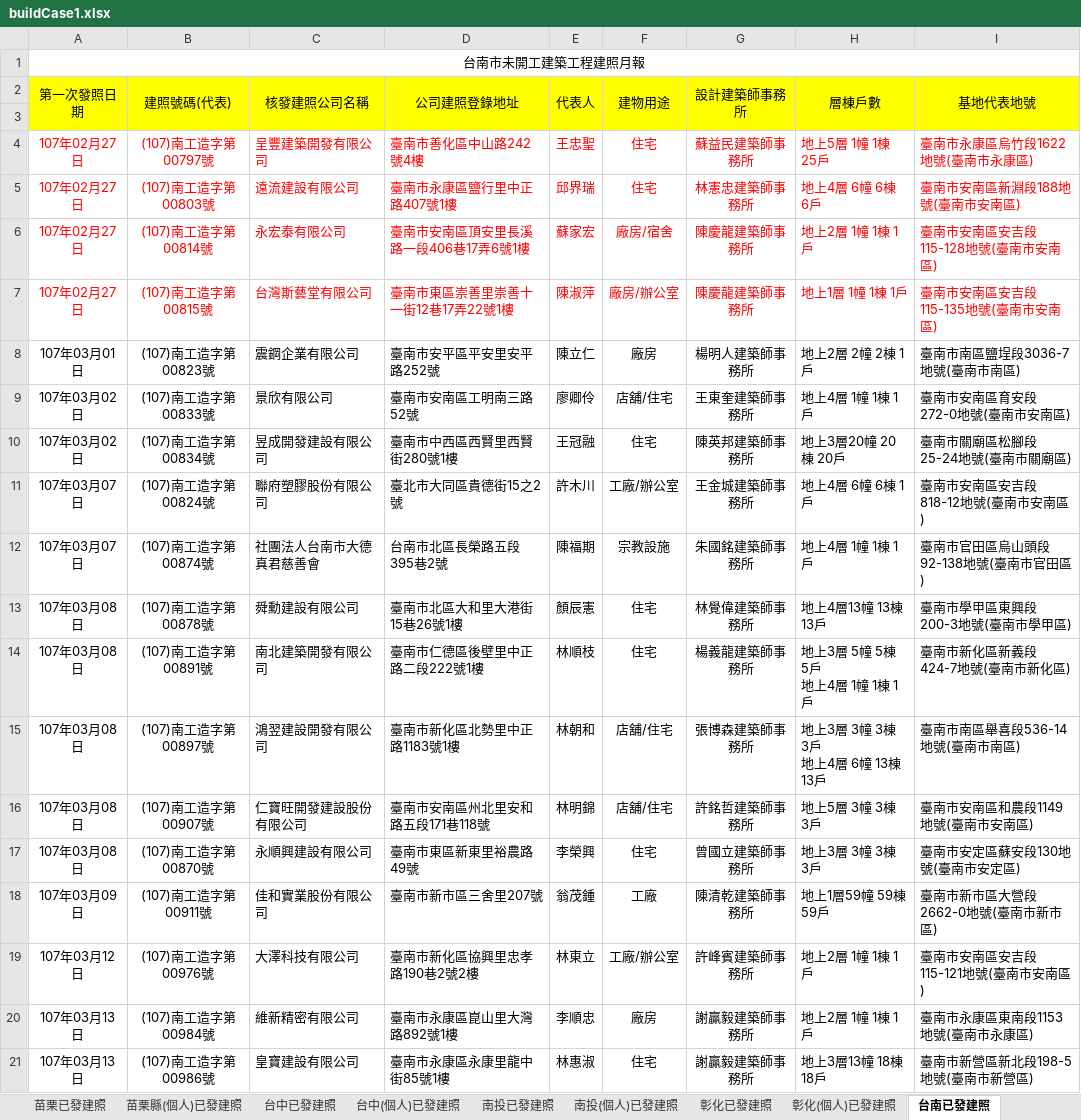
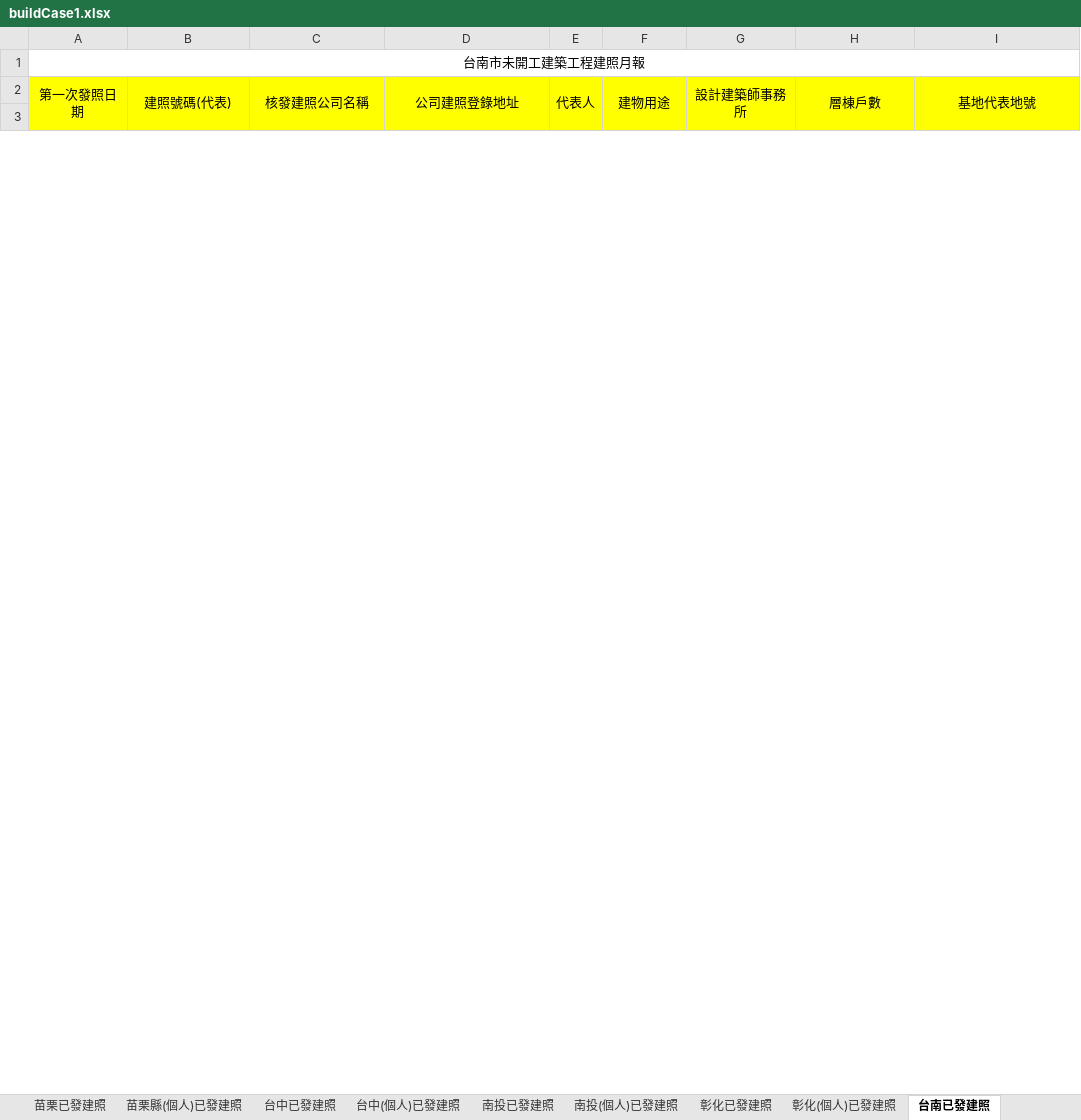
Before and after one commit to karateboy/gb, an Excel workbook: import/buildCase1.xlsx, sheet 台南已發建照, drawn as a sheet; only a part is shown; values as stored, in another font and other column widths than the file's, no borders; removed rows and columns are numbered as before the commit, all else as after; ↵ is a line break in a cell; the diff covers the shown part only; the diff names each change by its address in the sheet, - before the commit and + after, or states it on an @@ line.

```diff
--- a/import/buildCase1.xlsx (sheet 台南已發建照)
+++ b/import/buildCase1.xlsx (sheet 台南已發建照)
-row 4: 107年02月27日 | (107)南工造字第00797號 | 呈豐建築開發有限公司 | 臺南市善化區中山路242號4樓 | 王忠聖 | 住宅 | 蘇益民建築師事務所 | 地上5層 1幢 1棟 25戶 | 臺南市永康區烏竹段1622地號(臺南市永康區)
-row 5: 107年02月27日 | (107)南工造字第00803號 | 遠流建設有限公司 | 臺南市永康區鹽行里中正路407號1樓 | 邱界瑞 | 住宅 | 林憲忠建築師事務所 | 地上4層 6幢 6棟 6戶 | 臺南市安南區新淵段188地號(臺南市安南區)
-row 6: 107年02月27日 | (107)南工造字第00814號 | 永宏泰有限公司 | 臺南市安南區頂安里長溪路一段406巷17弄6號1樓 | 蘇家宏 | 廠房/宿舍 | 陳慶龍建築師事務所 | 地上2層 1幢 1棟 1戶 | 臺南市安南區安吉段115-128地號(臺南市安南區)
-row 7: 107年02月27日 | (107)南工造字第00815號 | 台灣斯藝堂有限公司 | 臺南市東區崇善里崇善十一街12巷17弄22號1樓 | 陳淑萍 | 廠房/辦公室 | 陳慶龍建築師事務所 | 地上1層 1幢 1棟 1戶 | 臺南市安南區安吉段115-135地號(臺南市安南區)
-row 8: 107年03月01日 | (107)南工造字第00823號 | 震鋼企業有限公司 | 臺南市安平區平安里安平路252號 | 陳立仁 | 廠房 | 楊明人建築師事務所 | 地上2層 2幢 2棟 1戶 | 臺南市南區鹽埕段3036-7地號(臺南市南區)
-row 9: 107年03月02日 | (107)南工造字第00833號 | 景欣有限公司 | 臺南市安南區工明南三路52號 | 廖卿伶 | 店舖/住宅 | 王東奎建築師事務所 | 地上4層 1幢 1棟 1戶 | 臺南市安南區育安段272-0地號(臺南市安南區)
-row 10: 107年03月02日 | (107)南工造字第00834號 | 昱成開發建設有限公司 | 臺南市中西區西賢里西賢街280號1樓 | 王冠融 | 住宅 | 陳英邦建築師事務所 | 地上3層20幢 20棟 20戶 | 臺南市關廟區松腳段25-24地號(臺南市關廟區)
-row 11: 107年03月07日 | (107)南工造字第00824號 | 聯府塑膠股份有限公司 | 臺北市大同區貴德街15之2號 | 許木川 | 工廠/辦公室 | 王金城建築師事務所 | 地上4層 6幢 6棟 1戶 | 臺南市安南區安吉段818-12地號(臺南市安南區)
-row 12: 107年03月07日 | (107)南工造字第00874號 | 社團法人台南市大德真君慈善會 | 台南市北區長榮路五段395巷2號 | 陳福期 | 宗教設施 | 朱國銘建築師事務所 | 地上4層 1幢 1棟 1戶 | 臺南市官田區烏山頭段92-138地號(臺南市官田區)
-row 13: 107年03月08日 | (107)南工造字第00878號 | 舜勳建設有限公司 | 臺南市北區大和里大港街15巷26號1樓 | 顏辰憲 | 住宅 | 林覺偉建築師事務所 | 地上4層13幢 13棟 13戶 | 臺南市學甲區東興段200-3地號(臺南市學甲區)
-row 14: 107年03月08日 | (107)南工造字第00891號 | 南北建築開發有限公司 | 臺南市仁德區後壁里中正路二段222號1樓 | 林順枝 | 住宅 | 楊義龍建築師事務所 | 地上3層 5幢 5棟 5戶 ↵ 地上4層 1幢 1棟 1戶 | 臺南市新化區新義段424-7地號(臺南市新化區)
-row 15: 107年03月08日 | (107)南工造字第00897號 | 鴻翌建設開發有限公司 | 臺南市新化區北勢里中正路1183號1樓 | 林朝和 | 店舖/住宅 | 張博森建築師事務所 | 地上3層 3幢 3棟 3戶 ↵ 地上4層 6幢 13棟 13戶 | 臺南市南區舉喜段536-14地號(臺南市南區)
-row 16: 107年03月08日 | (107)南工造字第00907號 | 仁寶旺開發建設股份有限公司 | 臺南市安南區州北里安和路五段171巷118號 | 林明錦 | 店舖/住宅 | 許銘哲建築師事務所 | 地上5層 3幢 3棟 3戶 | 臺南市安南區和農段1149地號(臺南市安南區)
-row 17: 107年03月08日 | (107)南工造字第00870號 | 永順興建設有限公司 | 臺南市東區新東里裕農路49號 | 李榮興 | 住宅 | 曾國立建築師事務所 | 地上3層 3幢 3棟 3戶 | 臺南市安定區蘇安段130地號(臺南市安定區)
-row 18: 107年03月09日 | (107)南工造字第00911號 | 佳和實業股份有限公司 | 臺南市新市區三舍里207號 | 翁茂鍾 | 工廠 | 陳清乾建築師事務所 | 地上1層59幢 59棟 59戶 | 臺南市新市區大營段2662-0地號(臺南市新市區)
-row 19: 107年03月12日 | (107)南工造字第00976號 | 大澤科技有限公司 | 臺南市新化區協興里忠孝路190巷2號2樓 | 林東立 | 工廠/辦公室 | 許峰賓建築師事務所 | 地上2層 1幢 1棟 1戶 | 臺南市安南區安吉段115-121地號(臺南市安南區)
-row 20: 107年03月13日 | (107)南工造字第00984號 | 維新精密有限公司 | 臺南市永康區崑山里大灣路892號1樓 | 李順忠 | 廠房 | 謝贏毅建築師事務所 | 地上2層 1幢 1棟 1戶 | 臺南市永康區東南段1153地號(臺南市永康區)
-row 21: 107年03月13日 | (107)南工造字第00986號 | 皇寶建設有限公司 | 臺南市永康區永康里龍中街85號1樓 | 林惠淑 | 住宅 | 謝贏毅建築師事務所 | 地上3層13幢 18棟 18戶 | 臺南市新營區新北段198-5地號(臺南市新營區)
```
Also changed, not shown: 7 added rows and 44 removed rows elsewhere in this sheet, sheet 台中(個人)已發建照, sheet 台中已發建照, sheet 台南(個人)已發建照, sheet 桃園已發建照, sheet 高雄已發建照, sheet 桃園(個人)已發建照, 23 more sheets, 13 other files.
